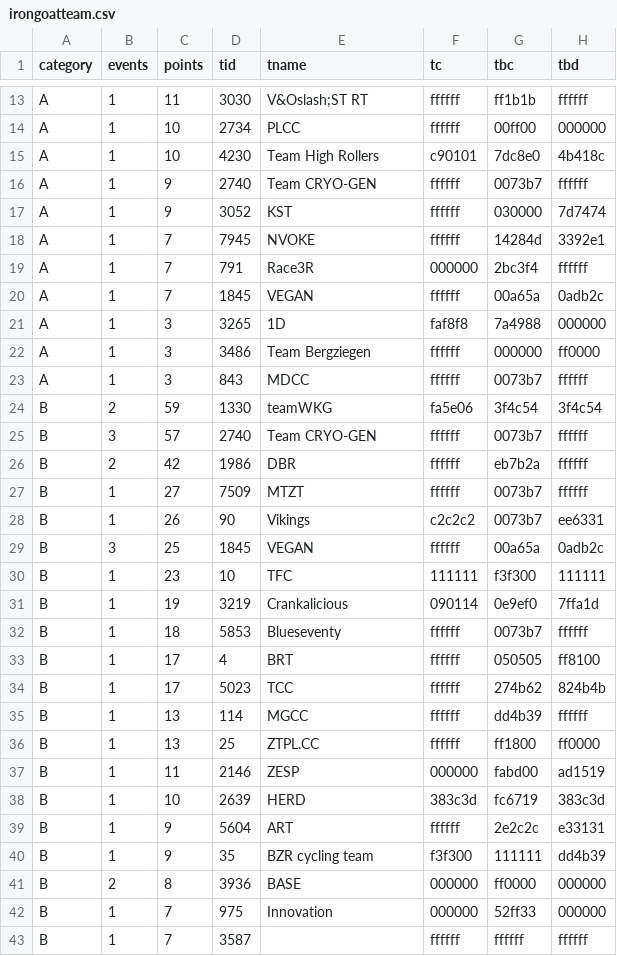
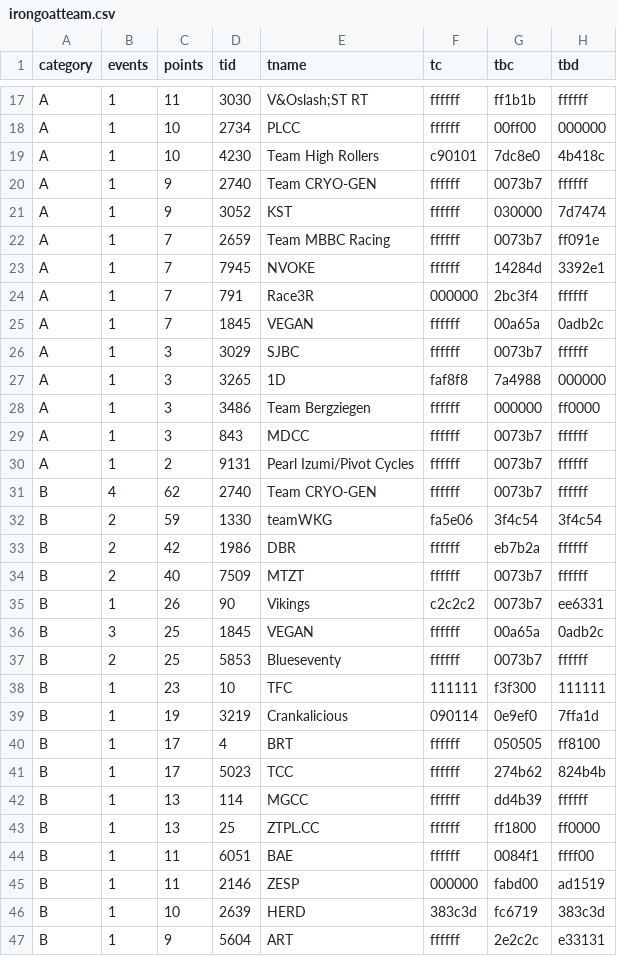
Before and after one commit to jessicah/boltrace.team, a CSV file: _data/2020/series_2/irongoatteam.csv, drawn as a sheet; only a part is shown, gaps mark what is left out; the shorter side is filled out with more unchanged rows; the diff covers the shown part only.

```diff
--- a/_data/2020/series_2/irongoatteam.csv
+++ b/_data/2020/series_2/irongoatteam.csv
@@ -17,2 +21,3 @@ A,1,9,2740,Team CRYO-GEN,ffffff,0073b7,ffffff
 A,1,9,3052,KST,ffffff,030000,7d7474
+A,1,7,2659,Team MBBC Racing,ffffff,0073b7,ff091e
 A,1,7,7945,NVOKE,ffffff,14284d,3392e1
@@ -20,2 +25,3 @@ A,1,7,791,Race3R,000000,2bc3f4,ffffff
 A,1,7,1845,VEGAN,ffffff,00a65a,0adb2c
+A,1,3,3029,SJBC,ffffff,0073b7,ffffff
 A,1,3,3265,1D,faf8f8,7a4988,000000
@@ -23,11 +29,12 @@ A,1,3,3486,Team Bergziegen,ffffff,000000,ff0000
 A,1,3,843,MDCC,ffffff,0073b7,ffffff
+A,1,2,9131,Pearl Izumi/Pivot Cycles,ffffff,0073b7,ffffff
+B,4,62,2740,Team CRYO-GEN,ffffff,0073b7,ffffff
 B,2,59,1330,teamWKG,fa5e06,3f4c54,3f4c54
-B,3,57,2740,Team CRYO-GEN,ffffff,0073b7,ffffff
 B,2,42,1986,DBR,ffffff,eb7b2a,ffffff
-B,1,27,7509,MTZT,ffffff,0073b7,ffffff
+B,2,40,7509,MTZT,ffffff,0073b7,ffffff
 B,1,26,90,Vikings,c2c2c2,0073b7,ee6331
 B,3,25,1845,VEGAN,ffffff,00a65a,0adb2c
+B,2,25,5853,Blueseventy,ffffff,0073b7,ffffff
 B,1,23,10,TFC,111111,f3f300,111111
 B,1,19,3219,Crankalicious,090114,0e9ef0,7ffa1d
-B,1,18,5853,Blueseventy,ffffff,0073b7,ffffff
 B,1,17,4,BRT,ffffff,050505,ff8100
@@ -36,2 +43,3 @@ B,1,13,114,MGCC,ffffff,dd4b39,ffffff
 B,1,13,25,ZTPL.CC,ffffff,ff1800,ff0000
+B,1,11,6051,BAE,ffffff,0084f1,ffff00
 B,1,11,2146,ZESP,000000,fabd00,ad1519
```
Also changed, not shown: 7 added rows, 3 removed rows and 1 edited cell elsewhere in this file, _data/2020/series_2/irongoat.csv, 2 other files.
